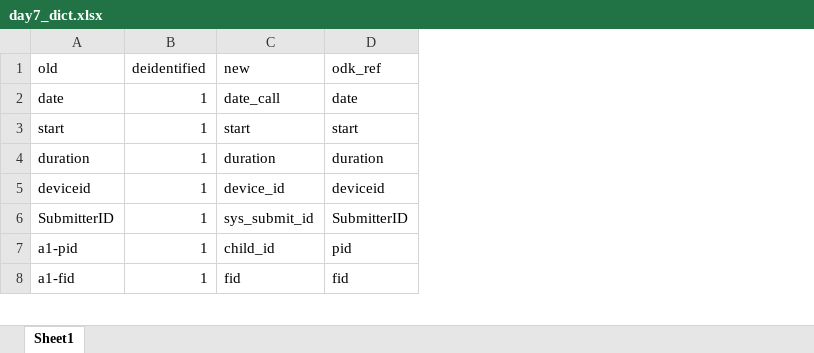
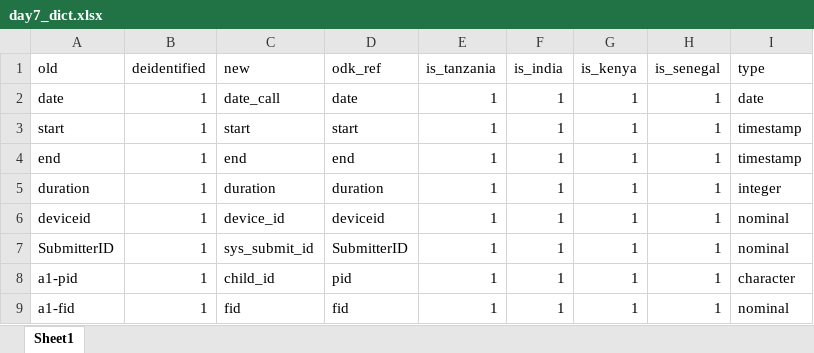
Before and after one commit to SwissTPH/timci, an Excel workbook: inst/extdata/day7_dict.xlsx, sheet Sheet1, drawn as a sheet; only a part is shown; values as stored, in another font and other column widths than the file's, no cell formats; conditional formats not drawn; addresses are those after the commit; the diff covers the shown part only; the diff names each change by its address in the sheet, - before the commit and + after, or states it on an @@ line.

```diff
--- a/inst/extdata/day7_dict.xlsx (sheet Sheet1)
+++ b/inst/extdata/day7_dict.xlsx (sheet Sheet1)
+column E (is_tanzania), rows 2-3: 1 | 1; rows 5-9: all 1
+column F (is_india), rows 2-3: 1 | 1; rows 5-9: all 1
+column G (is_kenya), rows 2-3: 1 | 1; rows 5-9: all 1
+column H (is_senegal), rows 2-3: 1 | 1; rows 5-9: all 1
+column I (type), rows 2-3: date | timestamp; rows 5-9: integer | nominal | nominal | character | nominal
+row 4: end | 1 | end | end | 1 | 1 | 1 | 1 | timestamp
```
Also changed, not shown: 11 added rows and 2 moved rows elsewhere in this sheet, cell formats, inst/extdata/hospit_dict.xlsx, 10 other files.
